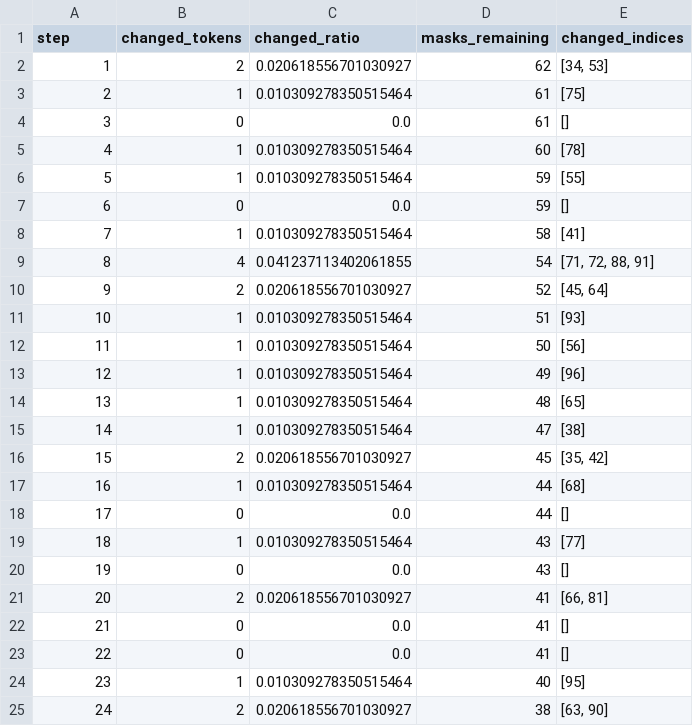
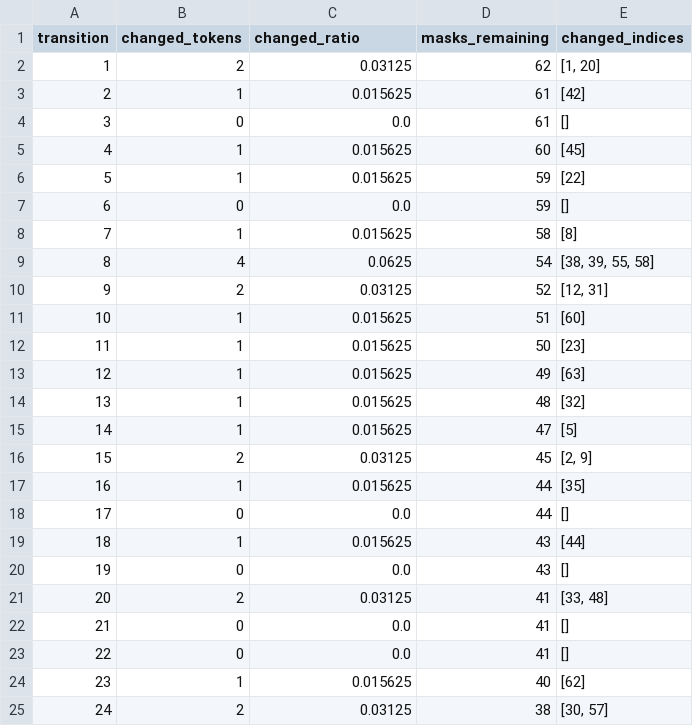
Before and after one commit to meryyulinda/split-dllm, a CSV file: dasr1/outputs/exp1/token_changes.csv, drawn as a sheet; only a part is shown; the diff covers the shown part only.

```diff
--- a/dasr1/outputs/exp1/token_changes.csv
+++ b/dasr1/outputs/exp1/token_changes.csv
@@ -1,25 +1,25 @@
-step,changed_tokens,changed_ratio,masks_remaining,changed_indices
-1,2,0.020618556701030927,62,"[34, 53]"
-2,1,0.010309278350515464,61,[75]
+transition,changed_tokens,changed_ratio,masks_remaining,changed_indices
+1,2,0.03125,62,"[1, 20]"
+2,1,0.015625,61,[42]
 3,0,0.0,61,[]
-4,1,0.010309278350515464,60,[78]
-5,1,0.010309278350515464,59,[55]
+4,1,0.015625,60,[45]
+5,1,0.015625,59,[22]
 6,0,0.0,59,[]
-7,1,0.010309278350515464,58,[41]
-8,4,0.041237113402061855,54,"[71, 72, 88, 91]"
-9,2,0.020618556701030927,52,"[45, 64]"
-10,1,0.010309278350515464,51,[93]
-11,1,0.010309278350515464,50,[56]
-12,1,0.010309278350515464,49,[96]
-13,1,0.010309278350515464,48,[65]
-14,1,0.010309278350515464,47,[38]
-15,2,0.020618556701030927,45,"[35, 42]"
-16,1,0.010309278350515464,44,[68]
+7,1,0.015625,58,[8]
+8,4,0.0625,54,"[38, 39, 55, 58]"
+9,2,0.03125,52,"[12, 31]"
+10,1,0.015625,51,[60]
+11,1,0.015625,50,[23]
+12,1,0.015625,49,[63]
+13,1,0.015625,48,[32]
+14,1,0.015625,47,[5]
+15,2,0.03125,45,"[2, 9]"
+16,1,0.015625,44,[35]
 17,0,0.0,44,[]
-18,1,0.010309278350515464,43,[77]
+18,1,0.015625,43,[44]
 19,0,0.0,43,[]
-20,2,0.020618556701030927,41,"[66, 81]"
+20,2,0.03125,41,"[33, 48]"
 21,0,0.0,41,[]
 22,0,0.0,41,[]
-23,1,0.010309278350515464,40,[95]
-24,2,0.020618556701030927,38,"[63, 90]"
+23,1,0.015625,40,[62]
+24,2,0.03125,38,"[30, 57]"
```
Also changed, not shown: 52 edited cells elsewhere in this file, 12 other files.
